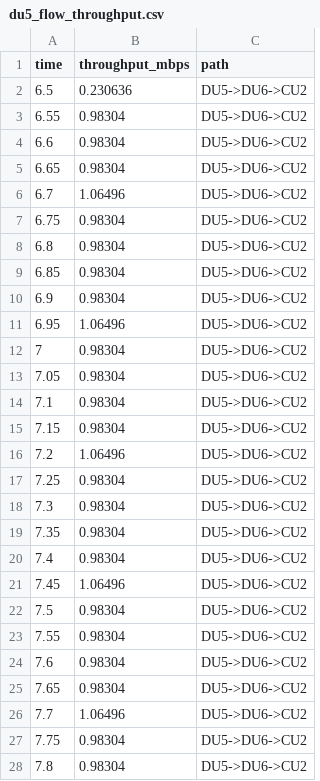
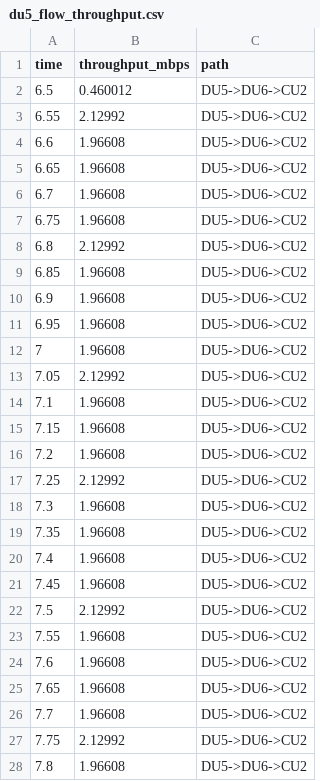
Before and after one commit to FairyBlue/ns3-oran, a CSV file: du5_flow_throughput.csv, drawn as a sheet; only a part is shown; the diff covers the shown part only.

```diff
--- a/du5_flow_throughput.csv
+++ b/du5_flow_throughput.csv
@@ -1,28 +1,28 @@
 time,throughput_mbps,path
-6.5,0.230636,DU5->DU6->CU2
-6.55,0.98304,DU5->DU6->CU2
-6.6,0.98304,DU5->DU6->CU2
-6.65,0.98304,DU5->DU6->CU2
-6.7,1.06496,DU5->DU6->CU2
-6.75,0.98304,DU5->DU6->CU2
-6.8,0.98304,DU5->DU6->CU2
-6.85,0.98304,DU5->DU6->CU2
-6.9,0.98304,DU5->DU6->CU2
-6.95,1.06496,DU5->DU6->CU2
-7,0.98304,DU5->DU6->CU2
-7.05,0.98304,DU5->DU6->CU2
-7.1,0.98304,DU5->DU6->CU2
-7.15,0.98304,DU5->DU6->CU2
-7.2,1.06496,DU5->DU6->CU2
-7.25,0.98304,DU5->DU6->CU2
-7.3,0.98304,DU5->DU6->CU2
-7.35,0.98304,DU5->DU6->CU2
-7.4,0.98304,DU5->DU6->CU2
-7.45,1.06496,DU5->DU6->CU2
-7.5,0.98304,DU5->DU6->CU2
-7.55,0.98304,DU5->DU6->CU2
-7.6,0.98304,DU5->DU6->CU2
-7.65,0.98304,DU5->DU6->CU2
-7.7,1.06496,DU5->DU6->CU2
-7.75,0.98304,DU5->DU6->CU2
-7.8,0.98304,DU5->DU6->CU2
+6.5,0.460012,DU5->DU6->CU2
+6.55,2.12992,DU5->DU6->CU2
+6.6,1.96608,DU5->DU6->CU2
+6.65,1.96608,DU5->DU6->CU2
+6.7,1.96608,DU5->DU6->CU2
+6.75,1.96608,DU5->DU6->CU2
+6.8,2.12992,DU5->DU6->CU2
+6.85,1.96608,DU5->DU6->CU2
+6.9,1.96608,DU5->DU6->CU2
+6.95,1.96608,DU5->DU6->CU2
+7,1.96608,DU5->DU6->CU2
+7.05,2.12992,DU5->DU6->CU2
+7.1,1.96608,DU5->DU6->CU2
+7.15,1.96608,DU5->DU6->CU2
+7.2,1.96608,DU5->DU6->CU2
+7.25,2.12992,DU5->DU6->CU2
+7.3,1.96608,DU5->DU6->CU2
+7.35,1.96608,DU5->DU6->CU2
+7.4,1.96608,DU5->DU6->CU2
+7.45,1.96608,DU5->DU6->CU2
+7.5,2.12992,DU5->DU6->CU2
+7.55,1.96608,DU5->DU6->CU2
+7.6,1.96608,DU5->DU6->CU2
+7.65,1.96608,DU5->DU6->CU2
+7.7,1.96608,DU5->DU6->CU2
+7.75,2.12992,DU5->DU6->CU2
+7.8,1.96608,DU5->DU6->CU2
```
Also changed, not shown: 30 edited cells elsewhere in this file, cluster1_total_throughput.csv, cluster2_total_throughput.csv, 5 other files.
